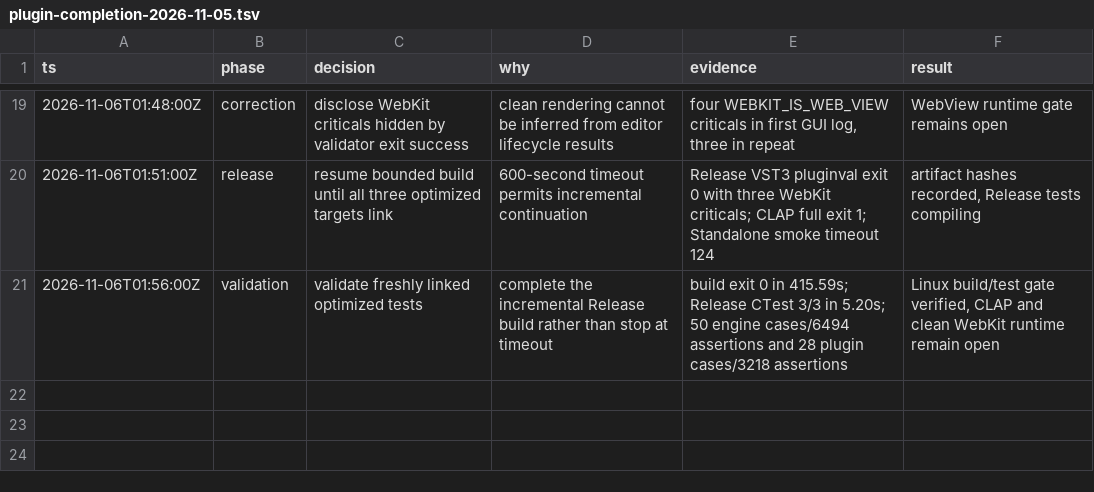
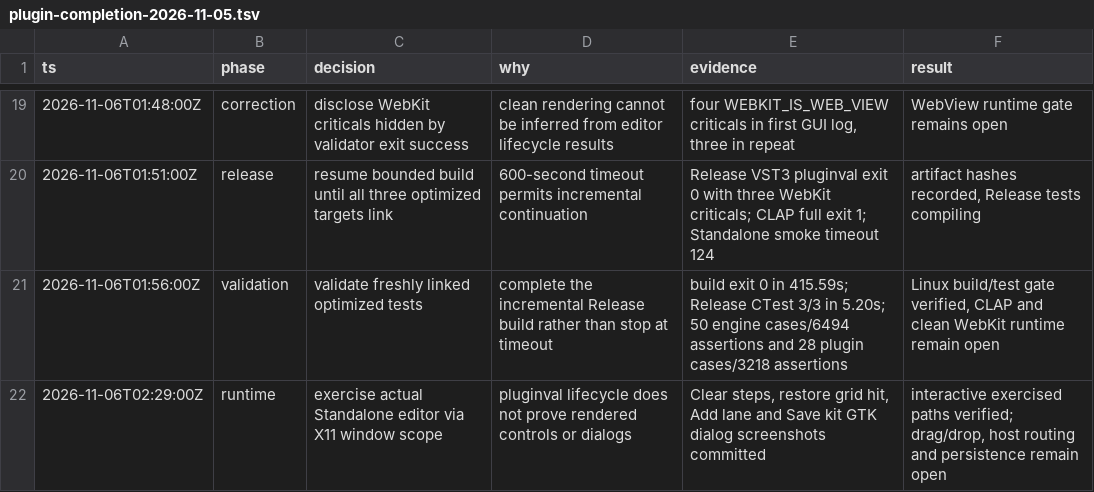
Before and after one commit to Fchery87/furrow, a TSV file: .audit/plugin-completion-2026-11-05.tsv, drawn as a sheet; only a part is shown, gaps mark what is left out.

Commit message:
docs(plugin): record direct native editor verification

```diff
--- a/.audit/plugin-completion-2026-11-05.tsv
+++ b/.audit/plugin-completion-2026-11-05.tsv
@@ -21 +21,2 @@ ts	phase	decision	why	evidence	result
 2026-11-06T01:56:00Z	validation	validate freshly linked optimized tests	complete the incremental Release build rather than stop at timeout	build exit 0 in 415.59s; Release CTest 3/3 in 5.20s; 50 engine cases/6494 assertions and 28 plugin cases/3218 assertions	Linux build/test gate verified, CLAP and clean WebKit runtime remain open
+2026-11-06T02:29:00Z	runtime	exercise actual Standalone editor via X11 window scope	pluginval lifecycle does not prove rendered controls or dialogs	Clear steps, restore grid hit, Add lane and Save kit GTK dialog screenshots committed	interactive exercised paths verified; drag/drop, host routing and persistence remain open
```
Also changed, not shown: 8 other files.
